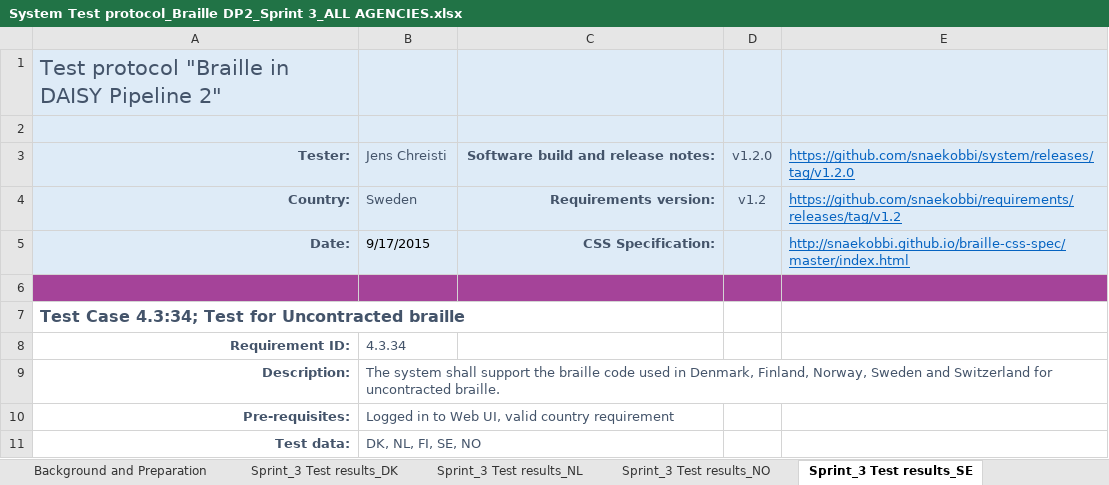
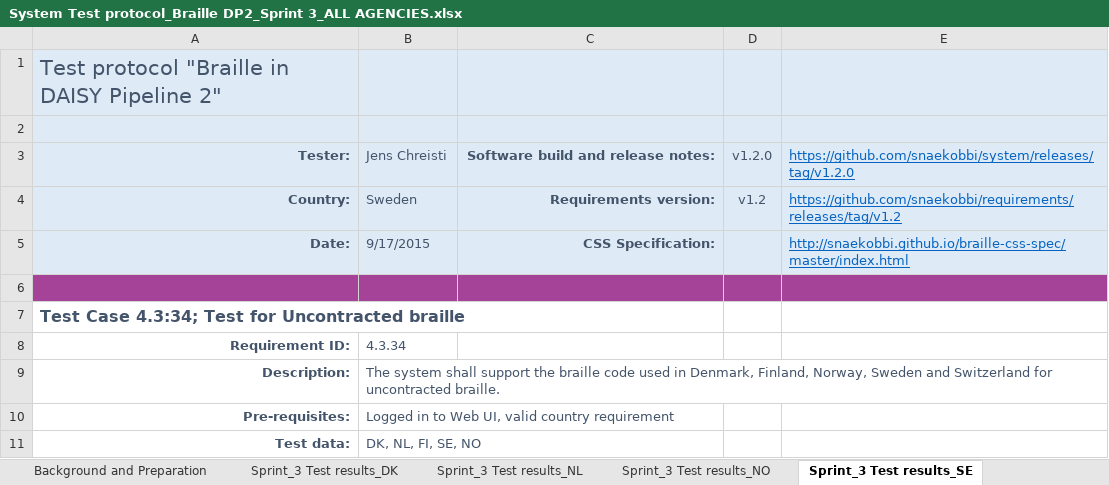
Before and after one commit to snaekobbi/testing, an Excel workbook: Test protocol/Sprint_3/All Agencies/System Test protocol_Braille DP2_Sprint 3_ALL AGENCIES.xlsx, sheet Sprint_3 Test results_SE, drawn as a sheet; only a part is shown; values as stored, in another font and other column widths than the file's, no borders; the diff names each change by its address in the sheet, - before the commit and + after, or states it on an @@ line.

```diff
--- a/Test protocol/Sprint_3/All Agencies/System Test protocol_Braille DP2_Sprint 3_ALL AGENCIES.xlsx (sheet Sprint_3 Test results_SE)
+++ b/Test protocol/Sprint_3/All Agencies/System Test protocol_Braille DP2_Sprint 3_ALL AGENCIES.xlsx (sheet Sprint_3 Test results_SE)
-B5 text colour: black
+B5 text colour: #44546A
```
Also changed, not shown: sheet Sprint_3 Test results_NO, sheet Sprint_3 Test results_DK, sheet Sprint_3 Test results_NL, Test protocol/Sprint_3/NO/System Test protocol_Braille DP2_Sprint 3_NO.xlsx.
